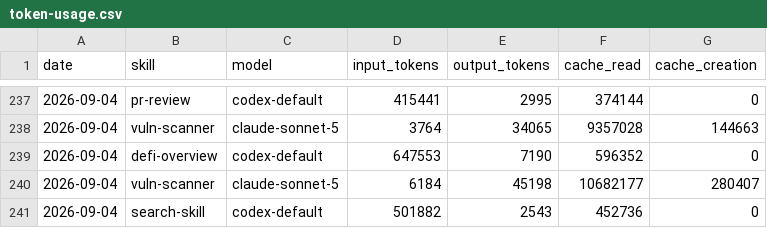
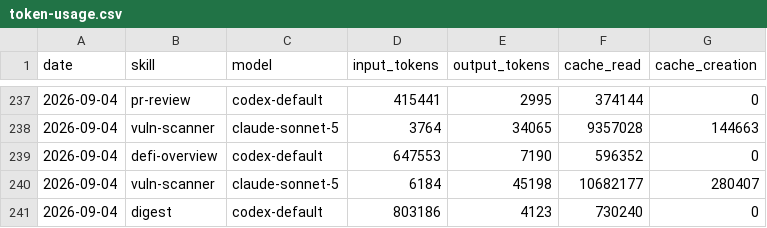
Before and after one commit to Svector-anu/svectors-lab, a CSV file: memory/token-usage.csv, drawn as a sheet; only a part is shown, gaps mark what is left out.

Commit message:
chore(digest): auto-commit 2026-09-04

```diff
--- a/memory/token-usage.csv
+++ b/memory/token-usage.csv
@@ -240,2 +240,2 @@ date,skill,model,input_tokens,output_tokens,cache_read,cache_creation
 2026-09-04,vuln-scanner,claude-sonnet-5,6184,45198,10682177,280407
-2026-09-04,search-skill,codex-default,501882,2543,452736,0
+2026-09-04,digest,codex-default,803186,4123,730240,0
```
Also changed, not shown: 5 other files.
